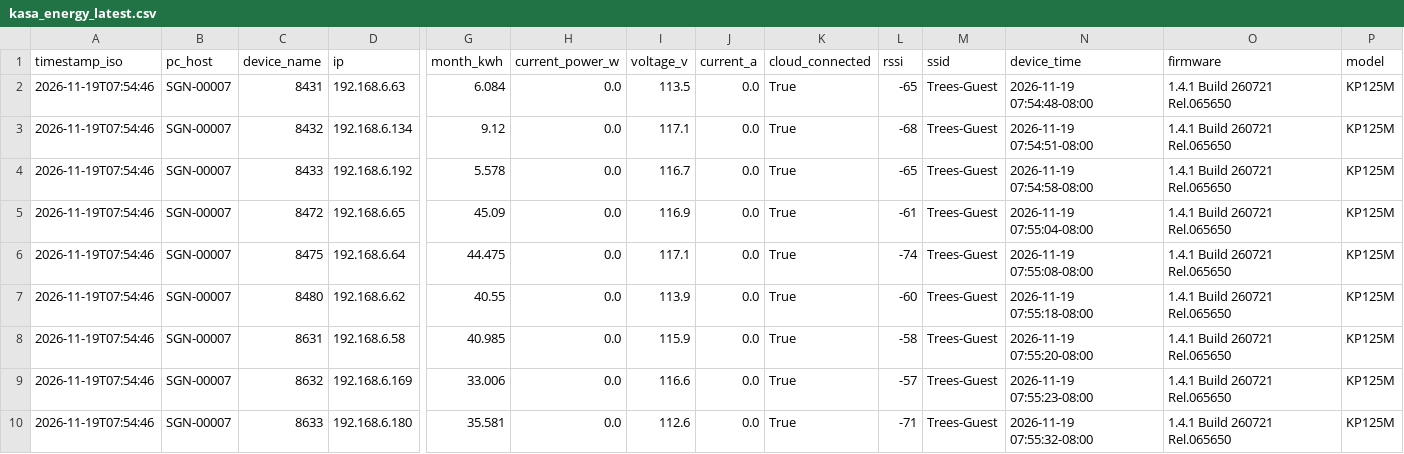
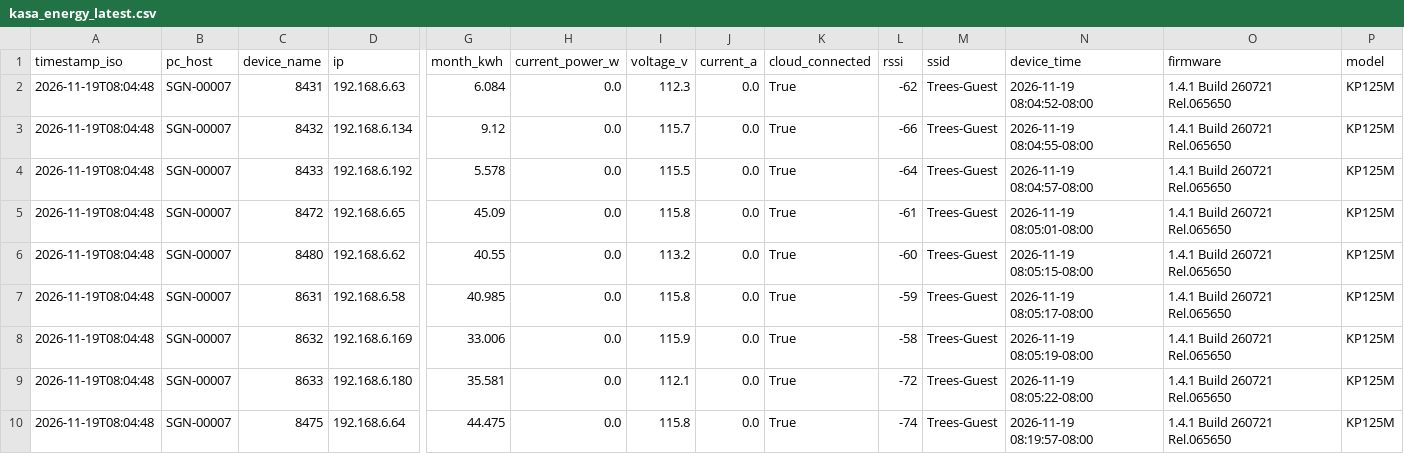
Before and after one commit to Jot18/Airtable-Dashboard, a CSV file: data/kasa_energy_latest.csv, drawn as a sheet; only a part is shown, gaps mark what is left out; removed rows and columns are numbered as before the commit, all else as after; rows hold the shown columns only; the diff names each change by its address in the sheet, - before the commit and + after, or states it on an @@ line.

Commit message:
Auto update data/kasa_energy_latest.csv 2026-11-19T16:19:59.149031Z

```diff
--- a/data/kasa_energy_latest.csv
+++ b/data/kasa_energy_latest.csv
-A2:A5 (timestamp_iso): 2026-11-19T07:54:46
+A2:A5 (timestamp_iso): 2026-11-19T08:04:48
-I2 (voltage_v): 113.5
+I2 (voltage_v): 112.3
-L2 (rssi): -65
+L2 (rssi): -62
-N2 (device_time): 2026-11-19 07:54:48-08:00
+N2 (device_time): 2026-11-19 08:04:52-08:00
-I3 (voltage_v): 117.1
+I3 (voltage_v): 115.7
-L3 (rssi): -68
+L3 (rssi): -66
-N3 (device_time): 2026-11-19 07:54:51-08:00
+N3 (device_time): 2026-11-19 08:04:55-08:00
-I4 (voltage_v): 116.7
+I4 (voltage_v): 115.5
-L4 (rssi): -65
+L4 (rssi): -64
-N4 (device_time): 2026-11-19 07:54:58-08:00
+N4 (device_time): 2026-11-19 08:04:57-08:00
-I5 (voltage_v): 116.9
+I5 (voltage_v): 115.8
-N5 (device_time): 2026-11-19 07:55:04-08:00
+N5 (device_time): 2026-11-19 08:05:01-08:00
-row 6: 2026-11-19T07:54:46 | SGN-00007 | 8475 | 192.168.6.64 | 44.475 | 0.0 | 117.1 | 0.0 | True | -74 | Trees-Guest | 2026-11-19 07:55:08-08:00 | 1.4.1 Build 260721 Rel.065650 | KP125M
-A6:A9 (timestamp_iso): 2026-11-19T07:54:46
+A6:A9 (timestamp_iso): 2026-11-19T08:04:48
-I6 (voltage_v): 113.9
+I6 (voltage_v): 113.2
-N6 (device_time): 2026-11-19 07:55:18-08:00
+N6 (device_time): 2026-11-19 08:05:15-08:00
-I7 (voltage_v): 115.9
+I7 (voltage_v): 115.8
-L7 (rssi): -58
+L7 (rssi): -59
-N7 (device_time): 2026-11-19 07:55:20-08:00
+N7 (device_time): 2026-11-19 08:05:17-08:00
-I8 (voltage_v): 116.6
+I8 (voltage_v): 115.9
-L8 (rssi): -57
+L8 (rssi): -58
-N8 (device_time): 2026-11-19 07:55:23-08:00
+N8 (device_time): 2026-11-19 08:05:19-08:00
-I9 (voltage_v): 112.6
+I9 (voltage_v): 112.1
-L9 (rssi): -71
+L9 (rssi): -72
-N9 (device_time): 2026-11-19 07:55:32-08:00
+N9 (device_time): 2026-11-19 08:05:22-08:00
+row 10: 2026-11-19T08:04:48 | SGN-00007 | 8475 | 192.168.6.64 | 44.475 | 0.0 | 115.8 | 0.0 | True | -74 | Trees-Guest | 2026-11-19 08:19:57-08:00 | 1.4.1 Build 260721 Rel.065650 | KP125M
```
